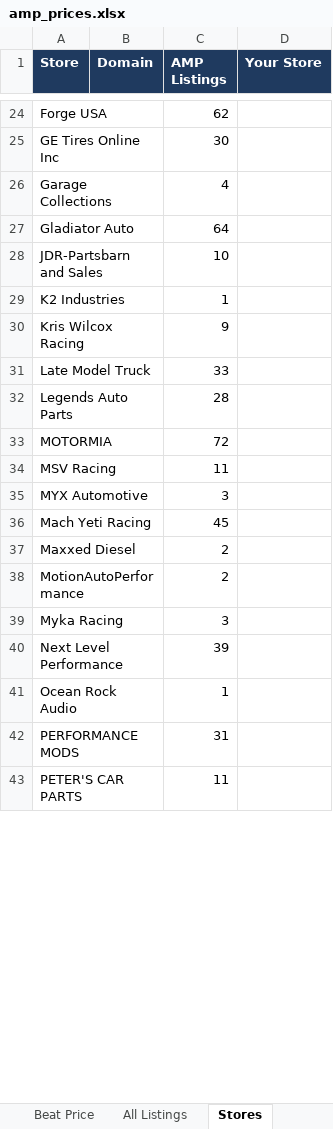
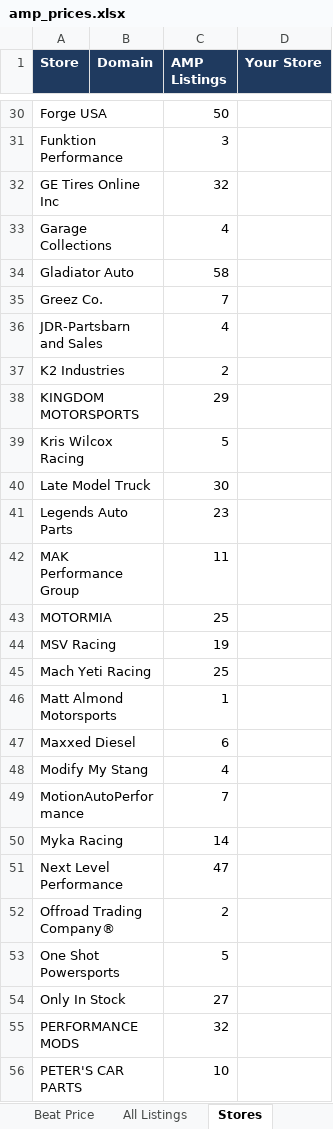
Before and after one commit to steague465-jpg/AMP-Tires, an Excel workbook: amp/amp_prices.xlsx, sheet Stores, drawn as a sheet; only a part is shown, gaps mark what is left out; values as stored, in another font and other column widths than the file's, no borders; removed rows and columns are numbered as before the commit, all else as after; the diff covers the shown part only; the diff names each change by its address in the sheet, - before the commit and + after, or states it on an @@ line.

```diff
--- a/amp/amp_prices.xlsx (sheet Stores)
+++ b/amp/amp_prices.xlsx (sheet Stores)
-C30 (AMP Listings): 62
+C30 (AMP Listings): 50
+row 31: Funktion Performance |  | 3
-C32 (AMP Listings): 30
+C32 (AMP Listings): 32
-C34 (AMP Listings): 64
+C34 (AMP Listings): 58
+row 35: Greez Co. |  | 7
-C36 (AMP Listings): 10
+C36 (AMP Listings): 4
-C37 (AMP Listings): 1
+C37 (AMP Listings): 2
+row 38: KINGDOM MOTORSPORTS |  | 29
-C39 (AMP Listings): 9
+C39 (AMP Listings): 5
-C40 (AMP Listings): 33
+C40 (AMP Listings): 30
-C41 (AMP Listings): 28
+C41 (AMP Listings): 23
+row 42: MAK Performance Group |  | 11
-C43 (AMP Listings): 72
+C43 (AMP Listings): 25
-C44 (AMP Listings): 11
+C44 (AMP Listings): 19
-row 35: MYX Automotive |  | 3
-C45 (AMP Listings): 45
+C45 (AMP Listings): 25
+row 46: Matt Almond Motorsports |  | 1
-C47 (AMP Listings): 2
+C47 (AMP Listings): 6
+row 48: Modify My Stang |  | 4
-C49 (AMP Listings): 2
+C49 (AMP Listings): 7
-C50 (AMP Listings): 3
+C50 (AMP Listings): 14
-C51 (AMP Listings): 39
+C51 (AMP Listings): 47
-row 41: Ocean Rock Audio |  | 1
+row 52: Offroad Trading Company® |  | 2
+row 53: One Shot Powersports |  | 5
+row 54: Only In Stock |  | 27
-C55 (AMP Listings): 31
+C55 (AMP Listings): 32
-C56 (AMP Listings): 11
+C56 (AMP Listings): 10
```
Also changed, not shown: 18 added rows, 10 removed rows and 42 edited cells elsewhere in this sheet, sheet All Listings, sheet Beat Price, 2 other files.
